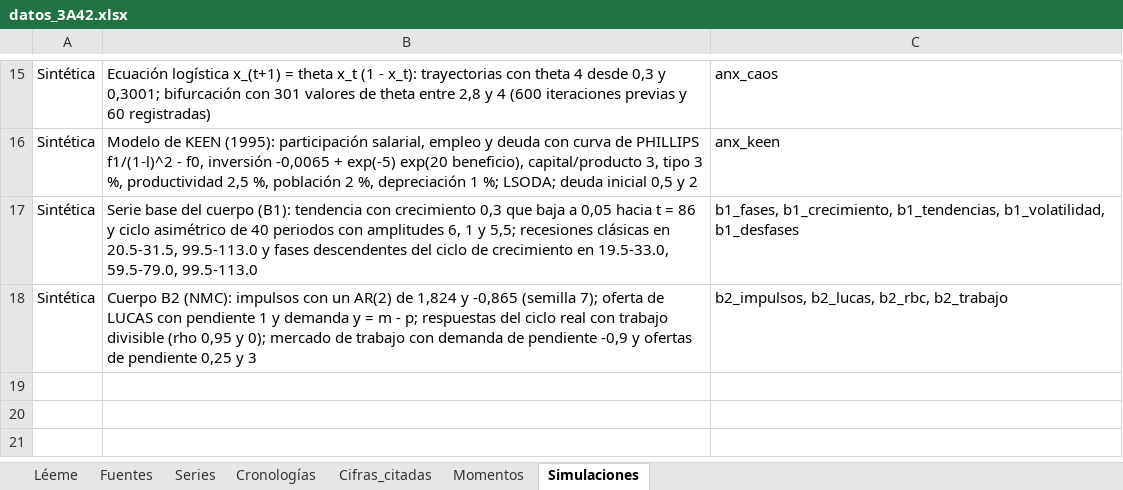
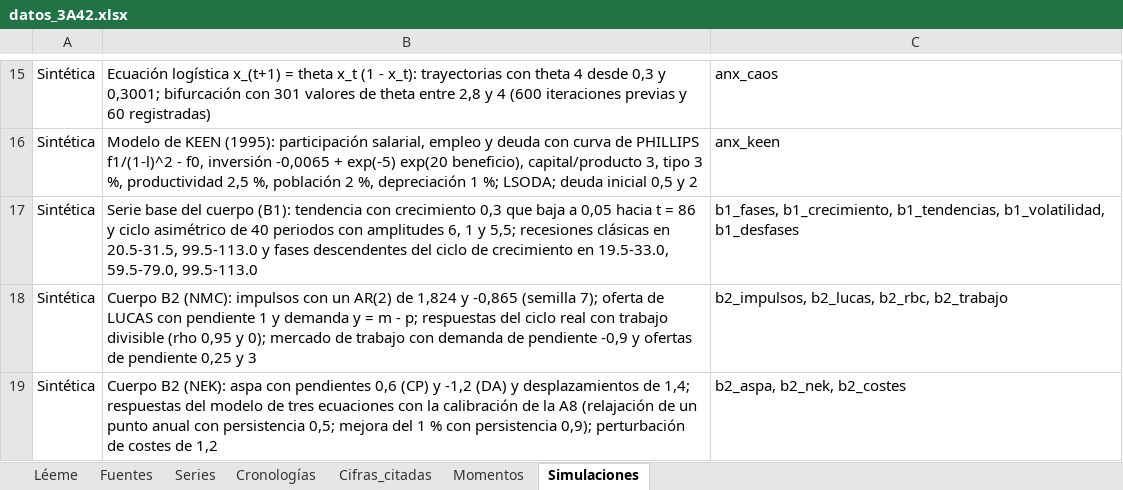
Before and after one commit to OposicionTCEE/temario, an Excel workbook: Ejercicio-3/Parte-A/3.A.42/Code/datos_3A42.xlsx, sheet Simulaciones, drawn as a sheet; only a part is shown, gaps mark what is left out; values as stored, in another font and other column widths than the file's, no borders; the diff names each change by its address in the sheet, - before the commit and + after, or states it on an @@ line.

```diff
--- a/Ejercicio-3/Parte-A/3.A.42/Code/datos_3A42.xlsx (sheet Simulaciones)
+++ b/Ejercicio-3/Parte-A/3.A.42/Code/datos_3A42.xlsx (sheet Simulaciones)
+row 19: Sintética | Cuerpo B2 (NEK): aspa con pendientes 0,6 (CP) y -1,2 (DA) y desplazamientos de 1,4; respuestas del modelo de tres ecuaciones con la calibración de la A8 (relajación de un punto anual con persistencia 0,5; mejora del 1 % con persistencia 0,9); perturbación de costes de 1,2 | b2_aspa, b2_nek, b2_costes
```
Also changed, not shown: sheet Léeme, 3 other files.
